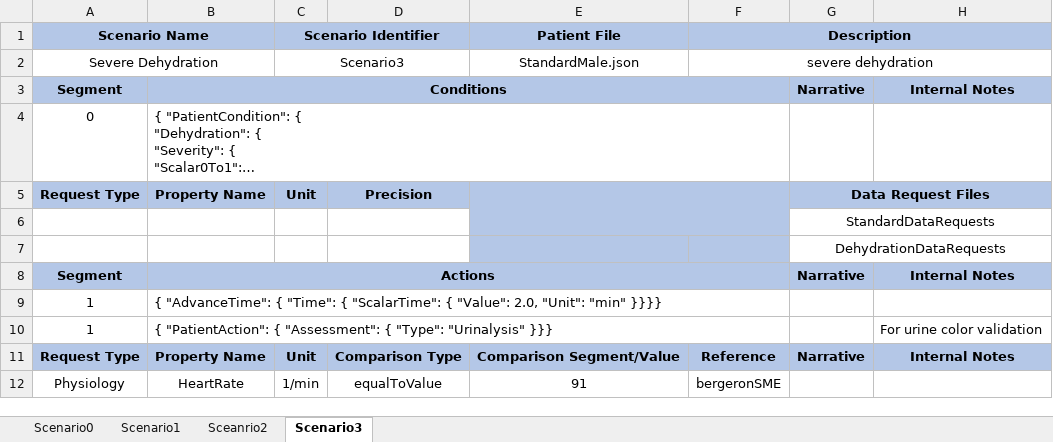
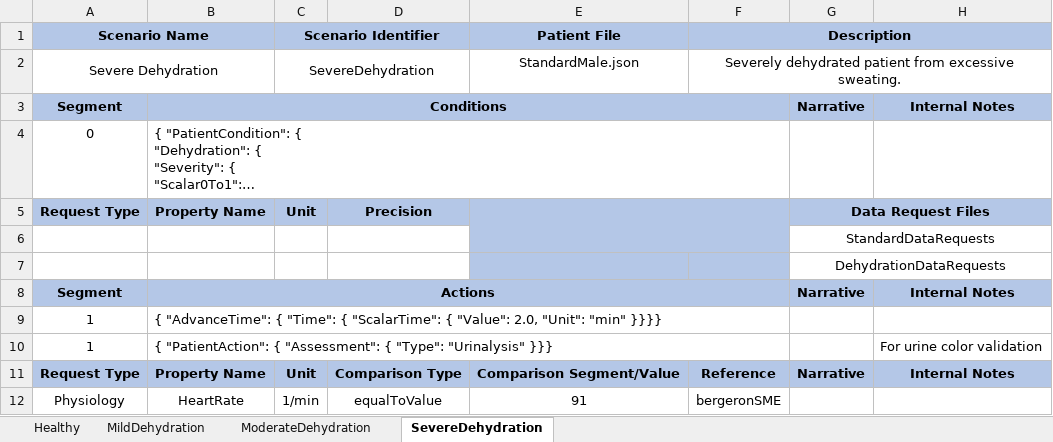
Before and after one commit to Buzzardleg2000/Pulse, an Excel workbook: data/human/adult/validation/Scenarios/Dehydration.xlsx, sheet SevereDehydration, drawn as a sheet; long unchanged cells end in …; values as stored, in another font and other column widths than the file's, no borders; the diff names each change by its address in the sheet, - before the commit and + after, or states it on an @@ line.

Commit message:
Fix dehydration validation table healthy values and automated validation naming.

```diff
--- a/data/human/adult/validation/Scenarios/Dehydration.xlsx (sheet SevereDehydration)
+++ b/data/human/adult/validation/Scenarios/Dehydration.xlsx (sheet SevereDehydration)
-sheet tab: Scenario0
+sheet tab: Healthy
-sheet tab: Scenario1
+sheet tab: MildDehydration
-sheet tab: Sceanrio2
+sheet tab: ModerateDehydration
-sheet tab: Scenario3
+sheet tab: SevereDehydration
-C2 (Scenario Identifier): Scenario3
+C2 (Scenario Identifier): SevereDehydration
-F2 (Description): severe dehydration
+F2 (Description): Severely dehydrated patient from excessive sweating.
```
Also changed, not shown: sheet Healthy, sheet MildDehydration, sheet ModerateDehydration, data/human/adult/validation/Scenarios/DehydrationManual.xlsx, 11 other files.
